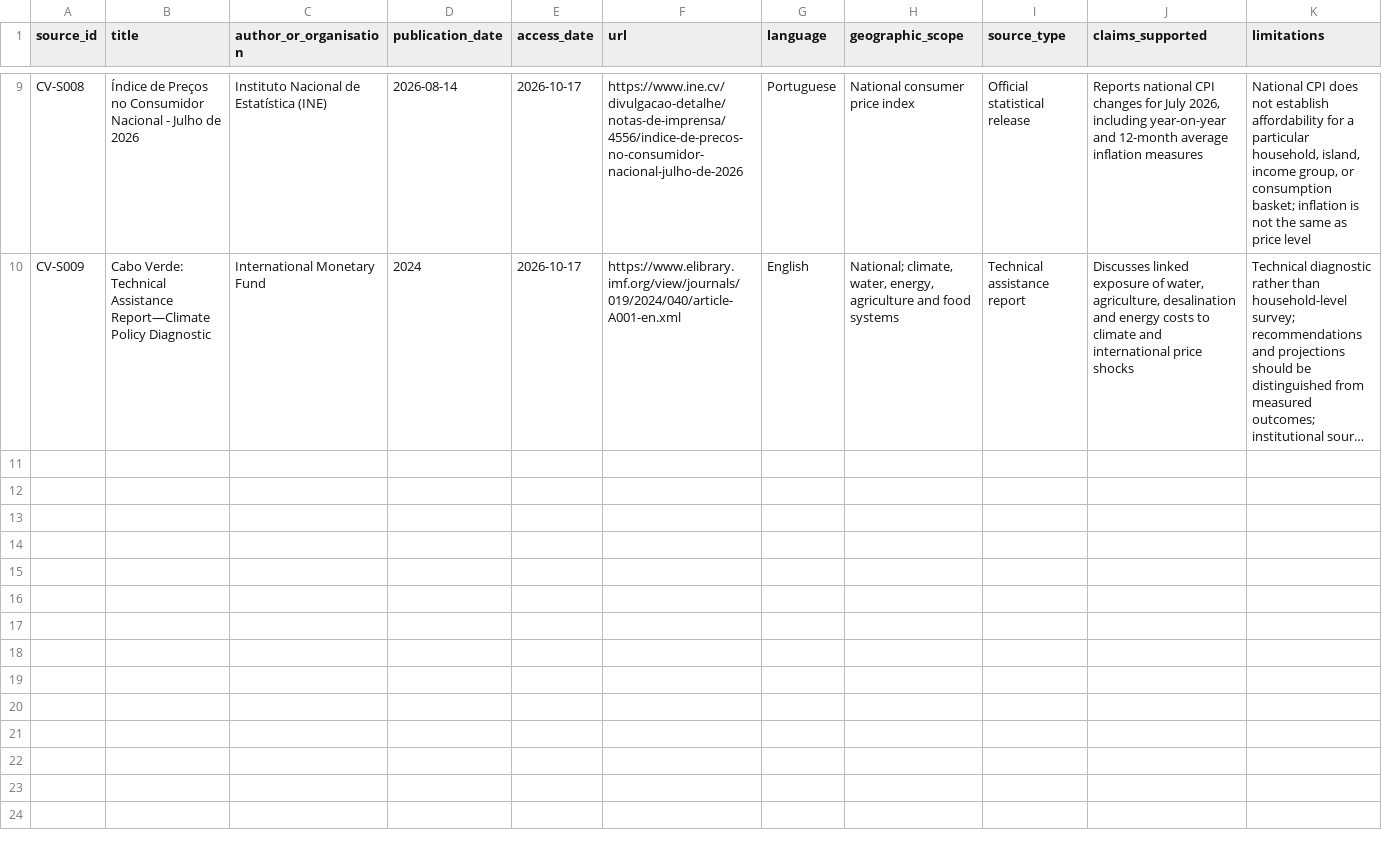
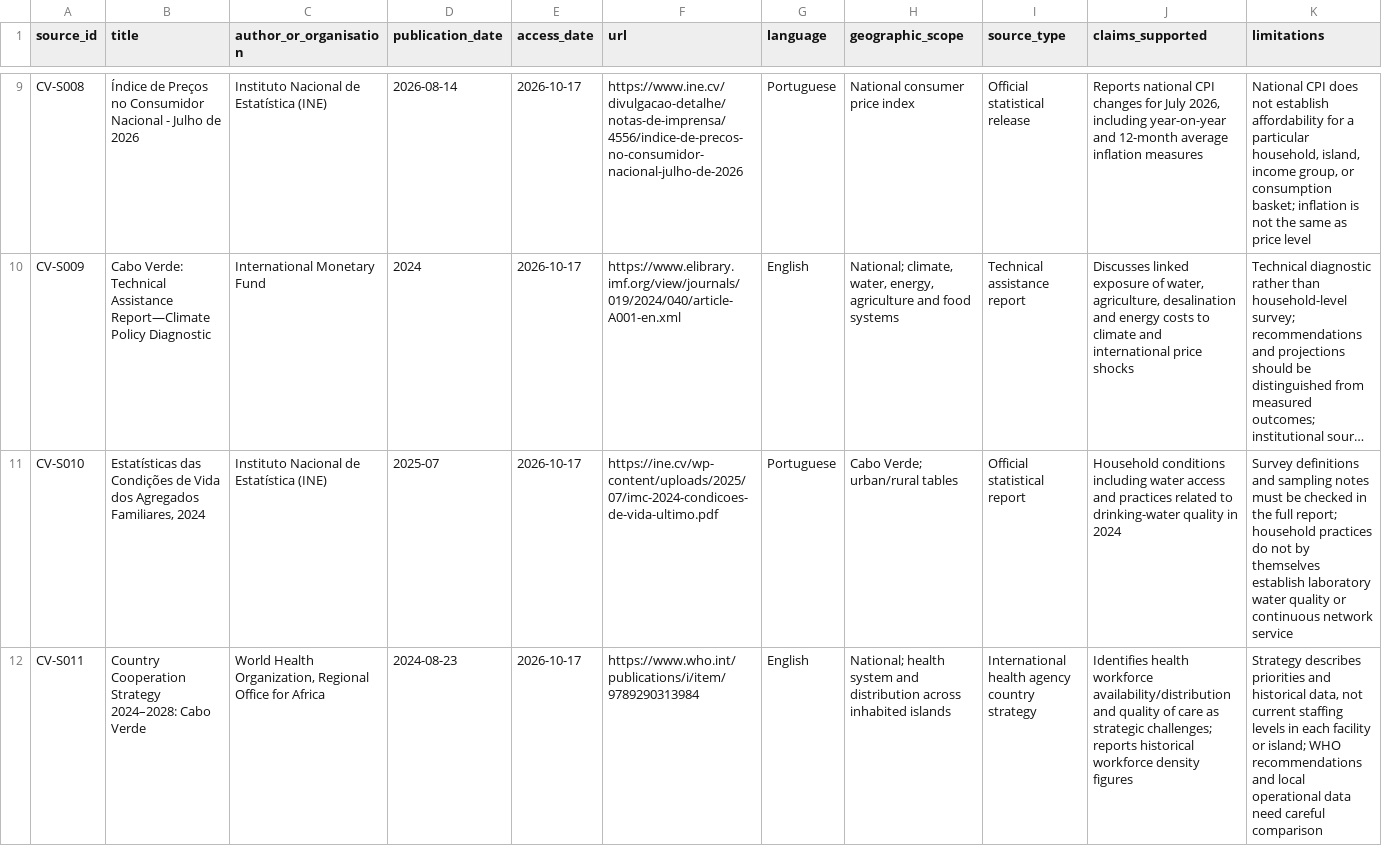
Before and after one commit to Francois-EF-WebOps/human-agency-commons, a CSV file: evidence/source-register.csv, drawn as a sheet; only a part is shown, gaps mark what is left out; long unchanged cells end in …; rows hold the shown columns only; the diff covers the shown part only; the diff names each change by its address in the sheet, - before the commit and + after, or states it on an @@ line.

```diff
--- a/evidence/source-register.csv
+++ b/evidence/source-register.csv
+row 11: CV-S010 | Estatísticas das Condições de Vida dos Agregados Familiares, 2024 | Instituto Nacional de Estatística (INE) | 2025-07 | 2026-10-17 | https://ine.cv/wp-content/uploads/2025/07/imc-2024-condicoes-de-vida-ultimo.pdf | Portuguese | Cabo Verde; urban/rural tables | Official statistical report | Household conditions including water access and practices related to drinking-water quality in 2024 | Survey definitions and sampling notes must be checked in the full report; household practices do not by themselves establish laboratory water quality or continuous network service
+row 12: CV-S011 | Country Cooperation Strategy 2024–2028: Cabo Verde | World Health Organization, Regional Office for Africa | 2024-08-23 | 2026-10-17 | https://www.who.int/publications/i/item/9789290313984 | English | National; health system and distribution across inhabited islands | International health agency country strategy | Identifies health workforce availability/distribution and quality of care as strategic challenges; reports historical workforce density figures | Strategy describes priorities and historical data, not current staffing levels in each facility or island; WHO recommendations and local operational data need careful comparison
```
Also changed, not shown: 2 added rows elsewhere in this file.
